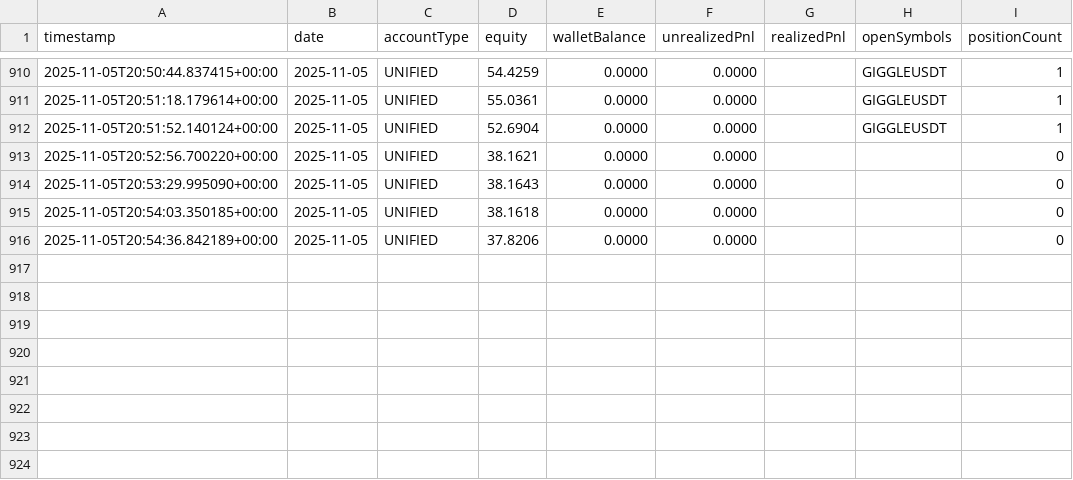
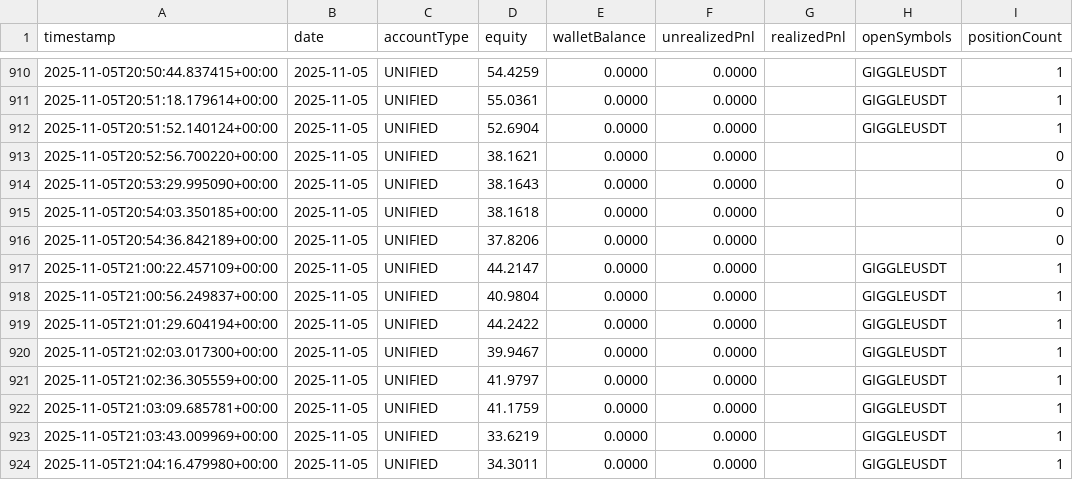
Before and after one commit to stellaragencyai/base44_relay, a CSV file: Logs/pnl/daily_pnl_log.csv, drawn as a sheet; only a part is shown, gaps mark what is left out; the diff names each change by its address in the sheet, - before the commit and + after, or states it on an @@ line.

```diff
--- a/Logs/pnl/daily_pnl_log.csv
+++ b/Logs/pnl/daily_pnl_log.csv
+row 917: 2025-11-05T21:00:22.457109+00:00 | 2025-11-05 | UNIFIED | 44.2147 | 0.0000 | 0.0000 |  | GIGGLEUSDT | 1
+row 918: 2025-11-05T21:00:56.249837+00:00 | 2025-11-05 | UNIFIED | 40.9804 | 0.0000 | 0.0000 |  | GIGGLEUSDT | 1
+row 919: 2025-11-05T21:01:29.604194+00:00 | 2025-11-05 | UNIFIED | 44.2422 | 0.0000 | 0.0000 |  | GIGGLEUSDT | 1
+row 920: 2025-11-05T21:02:03.017300+00:00 | 2025-11-05 | UNIFIED | 39.9467 | 0.0000 | 0.0000 |  | GIGGLEUSDT | 1
+row 921: 2025-11-05T21:02:36.305559+00:00 | 2025-11-05 | UNIFIED | 41.9797 | 0.0000 | 0.0000 |  | GIGGLEUSDT | 1
+row 922: 2025-11-05T21:03:09.685781+00:00 | 2025-11-05 | UNIFIED | 41.1759 | 0.0000 | 0.0000 |  | GIGGLEUSDT | 1
+row 923: 2025-11-05T21:03:43.009969+00:00 | 2025-11-05 | UNIFIED | 33.6219 | 0.0000 | 0.0000 |  | GIGGLEUSDT | 1
+row 924: 2025-11-05T21:04:16.479980+00:00 | 2025-11-05 | UNIFIED | 34.3011 | 0.0000 | 0.0000 |  | GIGGLEUSDT | 1
```
Also changed, not shown: 2 other files.
